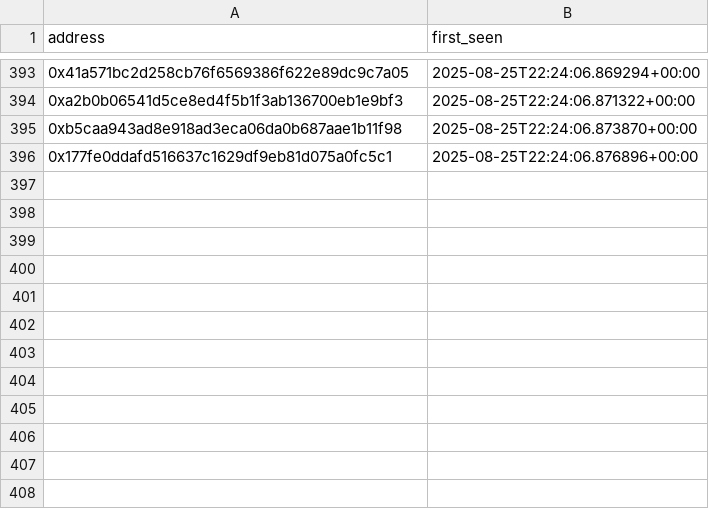
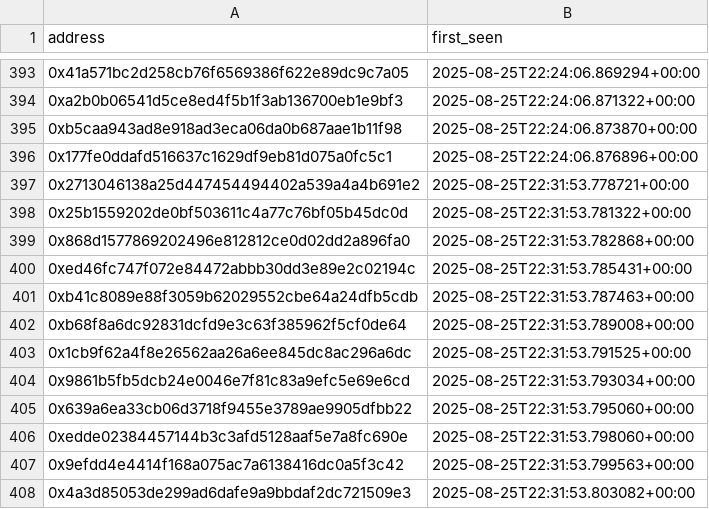
Before and after one commit to gilsondmatos/SafeScoreFinal, a CSV file: app/data/known_addresses.csv, drawn as a sheet; only a part is shown, gaps mark what is left out; the diff names each change by its address in the sheet, - before the commit and + after, or states it on an @@ line.

```diff
--- a/app/data/known_addresses.csv
+++ b/app/data/known_addresses.csv
+row 397: 0x2713046138a25d447454494402a539a4a4b691e2 | 2025-08-25T22:31:53.778721+00:00
+row 398: 0x25b1559202de0bf503611c4a77c76bf05b45dc0d | 2025-08-25T22:31:53.781322+00:00
+row 399: 0x868d1577869202496e812812ce0d02dd2a896fa0 | 2025-08-25T22:31:53.782868+00:00
+row 400: 0xed46fc747f072e84472abbb30dd3e89e2c02194c | 2025-08-25T22:31:53.785431+00:00
+row 401: 0xb41c8089e88f3059b62029552cbe64a24dfb5cdb | 2025-08-25T22:31:53.787463+00:00
+row 402: 0xb68f8a6dc92831dcfd9e3c63f385962f5cf0de64 | 2025-08-25T22:31:53.789008+00:00
+row 403: 0x1cb9f62a4f8e26562aa26a6ee845dc8ac296a6dc | 2025-08-25T22:31:53.791525+00:00
+row 404: 0x9861b5fb5dcb24e0046e7f81c83a9efc5e69e6cd | 2025-08-25T22:31:53.793034+00:00
+row 405: 0x639a6ea33cb06d3718f9455e3789ae9905dfbb22 | 2025-08-25T22:31:53.795060+00:00
+row 406: 0xedde02384457144b3c3afd5128aaf5e7a8fc690e | 2025-08-25T22:31:53.798060+00:00
+row 407: 0x9efdd4e4414f168a075ac7a6138416dc0a5f3c42 | 2025-08-25T22:31:53.799563+00:00
+row 408: 0x4a3d85053de299ad6dafe9a9bbdaf2dc721509e3 | 2025-08-25T22:31:53.803082+00:00
```
Also changed, not shown: app/data/pending_review.csv, 1 other file.
